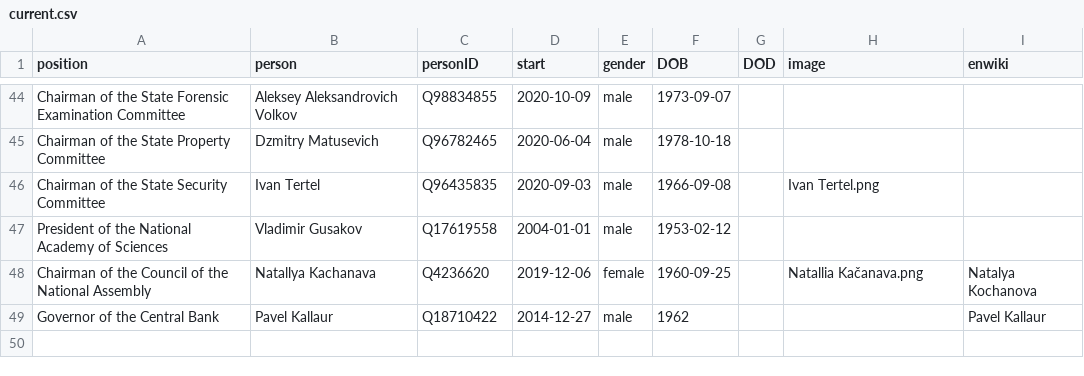
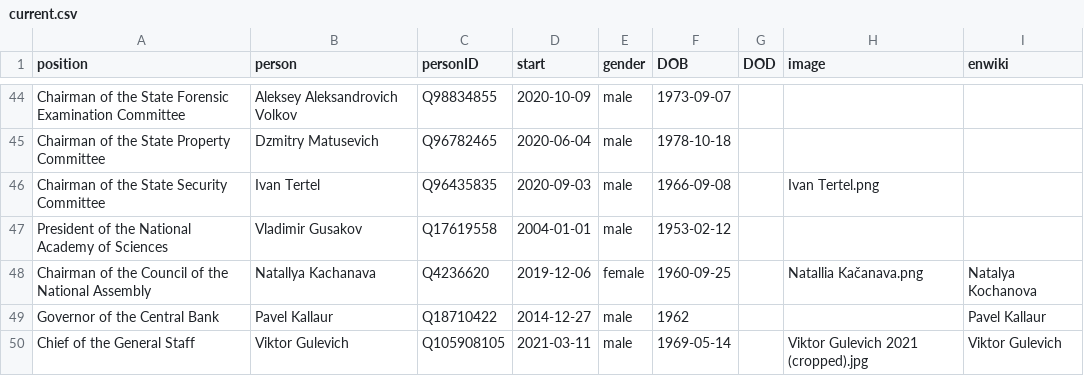
Before and after one commit to every-politician-scrapers/belarus-ministers, a CSV file: html/current.csv, drawn as a sheet; only a part is shown, gaps mark what is left out; the diff names each change by its address in the sheet, - before the commit and + after, or states it on an @@ line.

Commit message:
Add Chief of the General Staff

```diff
--- a/html/current.csv
+++ b/html/current.csv
+row 50: Chief of the General Staff | Viktor Gulevich | Q105908105 | 2021-03-11 | male | 1969-05-14 |  | Viktor Gulevich 2021 (cropped).jpg | Viktor Gulevich
```
Also changed, not shown: wikidata/wanted-positions.csv, 1 other file.
